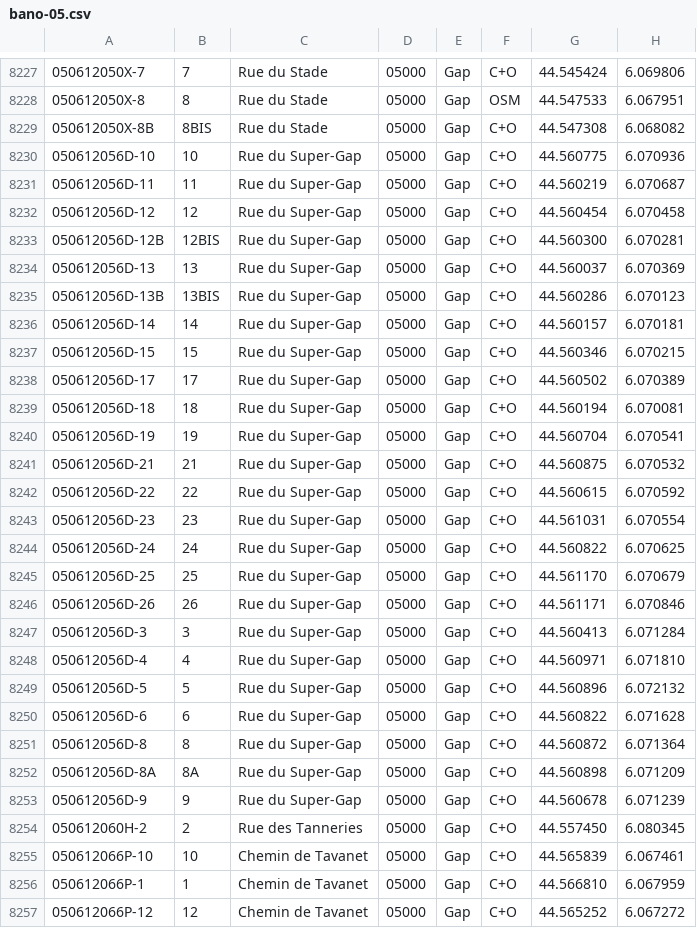
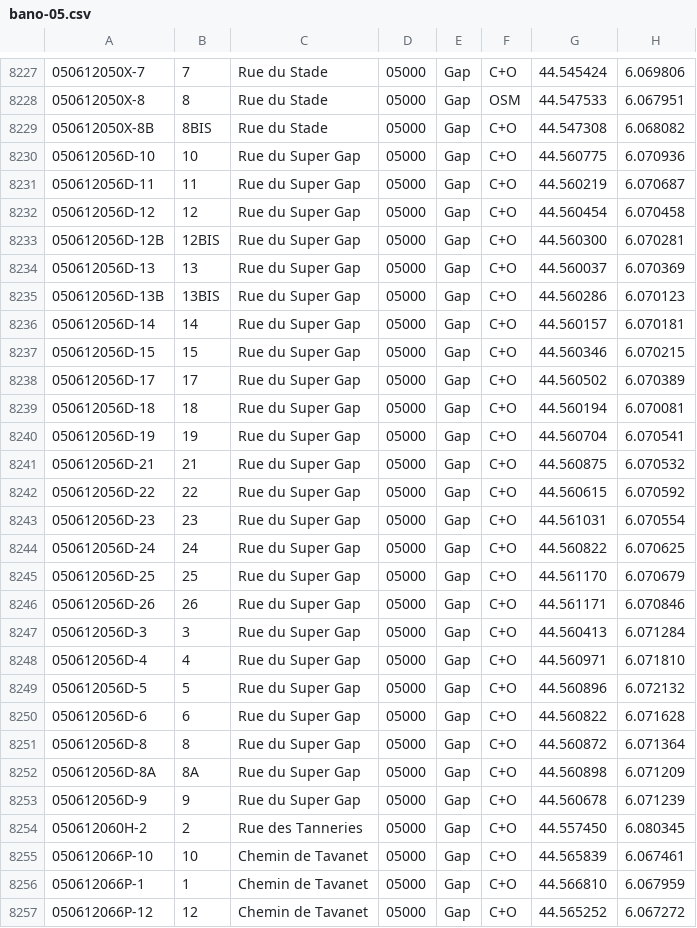
Before and after one commit to osm-fr/bano-data, a CSV file: bano-05.csv, drawn as a sheet; only a part is shown, gaps mark what is left out; the diff covers the shown part only.

```diff
--- a/bano-05.csv
+++ b/bano-05.csv
@@ -8229,26 +8229,26 @@
 050612050X-8B,8BIS,Rue du Stade,05000,Gap,C+O,44.547308,6.068082
-050612056D-10,10,Rue du Super-Gap,05000,Gap,C+O,44.560775,6.070936
-050612056D-11,11,Rue du Super-Gap,05000,Gap,C+O,44.560219,6.070687
-050612056D-12,12,Rue du Super-Gap,05000,Gap,C+O,44.560454,6.070458
-050612056D-12B,12BIS,Rue du Super-Gap,05000,Gap,C+O,44.560300,6.070281
-050612056D-13,13,Rue du Super-Gap,05000,Gap,C+O,44.560037,6.070369
-050612056D-13B,13BIS,Rue du Super-Gap,05000,Gap,C+O,44.560286,6.070123
-050612056D-14,14,Rue du Super-Gap,05000,Gap,C+O,44.560157,6.070181
-050612056D-15,15,Rue du Super-Gap,05000,Gap,C+O,44.560346,6.070215
-050612056D-17,17,Rue du Super-Gap,05000,Gap,C+O,44.560502,6.070389
-050612056D-18,18,Rue du Super-Gap,05000,Gap,C+O,44.560194,6.070081
-050612056D-19,19,Rue du Super-Gap,05000,Gap,C+O,44.560704,6.070541
-050612056D-21,21,Rue du Super-Gap,05000,Gap,C+O,44.560875,6.070532
-050612056D-22,22,Rue du Super-Gap,05000,Gap,C+O,44.560615,6.070592
-050612056D-23,23,Rue du Super-Gap,05000,Gap,C+O,44.561031,6.070554
-050612056D-24,24,Rue du Super-Gap,05000,Gap,C+O,44.560822,6.070625
-050612056D-25,25,Rue du Super-Gap,05000,Gap,C+O,44.561170,6.070679
-050612056D-26,26,Rue du Super-Gap,05000,Gap,C+O,44.561171,6.070846
-050612056D-3,3,Rue du Super-Gap,05000,Gap,C+O,44.560413,6.071284
-050612056D-4,4,Rue du Super-Gap,05000,Gap,C+O,44.560971,6.071810
-050612056D-5,5,Rue du Super-Gap,05000,Gap,C+O,44.560896,6.072132
-050612056D-6,6,Rue du Super-Gap,05000,Gap,C+O,44.560822,6.071628
-050612056D-8,8,Rue du Super-Gap,05000,Gap,C+O,44.560872,6.071364
-050612056D-8A,8A,Rue du Super-Gap,05000,Gap,C+O,44.560898,6.071209
-050612056D-9,9,Rue du Super-Gap,05000,Gap,C+O,44.560678,6.071239
+050612056D-10,10,Rue du Super Gap,05000,Gap,C+O,44.560775,6.070936
+050612056D-11,11,Rue du Super Gap,05000,Gap,C+O,44.560219,6.070687
+050612056D-12,12,Rue du Super Gap,05000,Gap,C+O,44.560454,6.070458
+050612056D-12B,12BIS,Rue du Super Gap,05000,Gap,C+O,44.560300,6.070281
+050612056D-13,13,Rue du Super Gap,05000,Gap,C+O,44.560037,6.070369
+050612056D-13B,13BIS,Rue du Super Gap,05000,Gap,C+O,44.560286,6.070123
+050612056D-14,14,Rue du Super Gap,05000,Gap,C+O,44.560157,6.070181
+050612056D-15,15,Rue du Super Gap,05000,Gap,C+O,44.560346,6.070215
+050612056D-17,17,Rue du Super Gap,05000,Gap,C+O,44.560502,6.070389
+050612056D-18,18,Rue du Super Gap,05000,Gap,C+O,44.560194,6.070081
+050612056D-19,19,Rue du Super Gap,05000,Gap,C+O,44.560704,6.070541
+050612056D-21,21,Rue du Super Gap,05000,Gap,C+O,44.560875,6.070532
+050612056D-22,22,Rue du Super Gap,05000,Gap,C+O,44.560615,6.070592
+050612056D-23,23,Rue du Super Gap,05000,Gap,C+O,44.561031,6.070554
+050612056D-24,24,Rue du Super Gap,05000,Gap,C+O,44.560822,6.070625
+050612056D-25,25,Rue du Super Gap,05000,Gap,C+O,44.561170,6.070679
+050612056D-26,26,Rue du Super Gap,05000,Gap,C+O,44.561171,6.070846
+050612056D-3,3,Rue du Super Gap,05000,Gap,C+O,44.560413,6.071284
+050612056D-4,4,Rue du Super Gap,05000,Gap,C+O,44.560971,6.071810
+050612056D-5,5,Rue du Super Gap,05000,Gap,C+O,44.560896,6.072132
+050612056D-6,6,Rue du Super Gap,05000,Gap,C+O,44.560822,6.071628
+050612056D-8,8,Rue du Super Gap,05000,Gap,C+O,44.560872,6.071364
+050612056D-8A,8A,Rue du Super Gap,05000,Gap,C+O,44.560898,6.071209
+050612056D-9,9,Rue du Super Gap,05000,Gap,C+O,44.560678,6.071239
 050612060H-2,2,Rue des Tanneries,05000,Gap,C+O,44.557450,6.080345
```
Also changed, not shown: 10 edited cells elsewhere in this file, bano-2A.csv, 10 other files.
